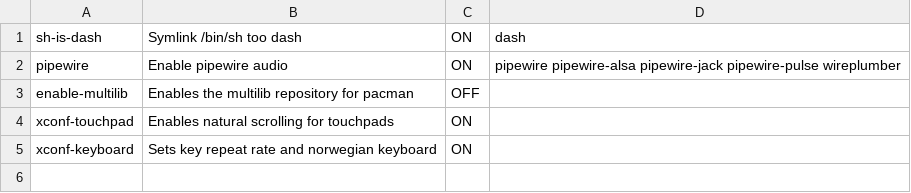
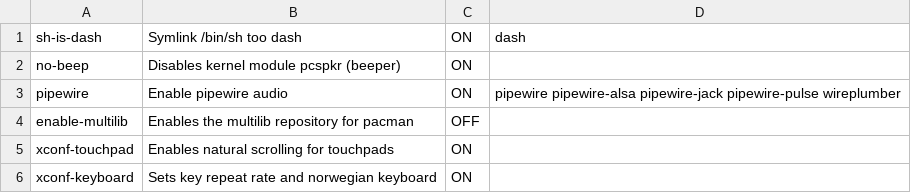
Before and after one commit to johannesHHM/snar, a CSV file: hooks.csv, drawn as a sheet; the diff names each change by its address in the sheet, - before the commit and + after, or states it on an @@ line.

```diff
--- a/hooks.csv
+++ b/hooks.csv
+row 2: no-beep | Disables kernel module pcspkr (beeper) | ON
```
Also changed, not shown: 4 other files.
